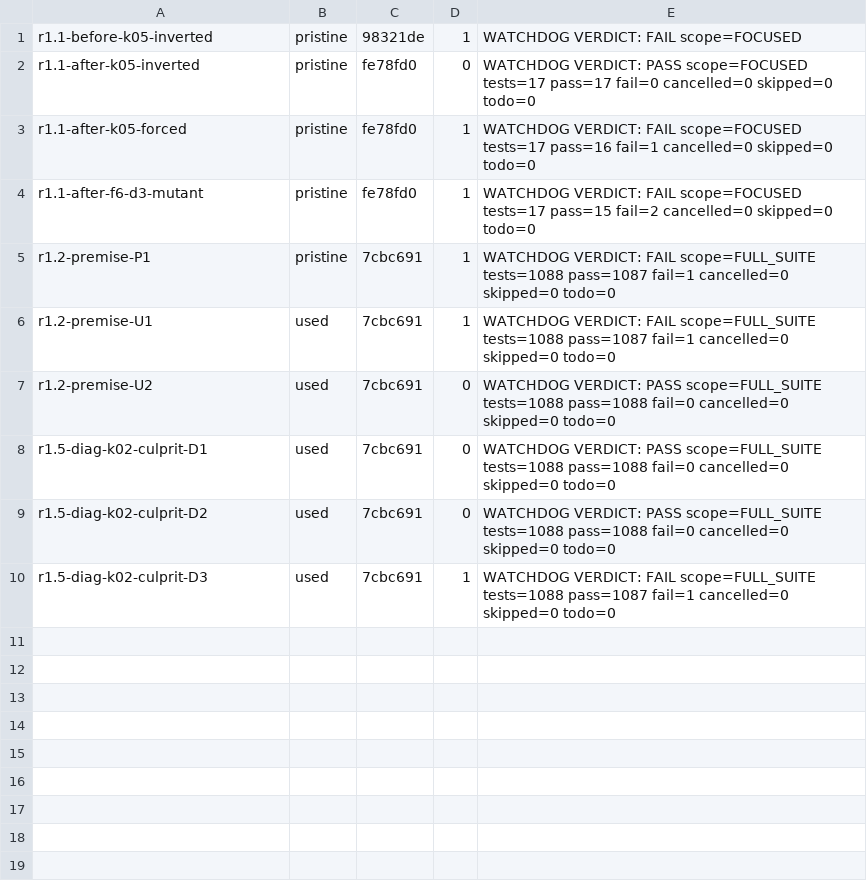
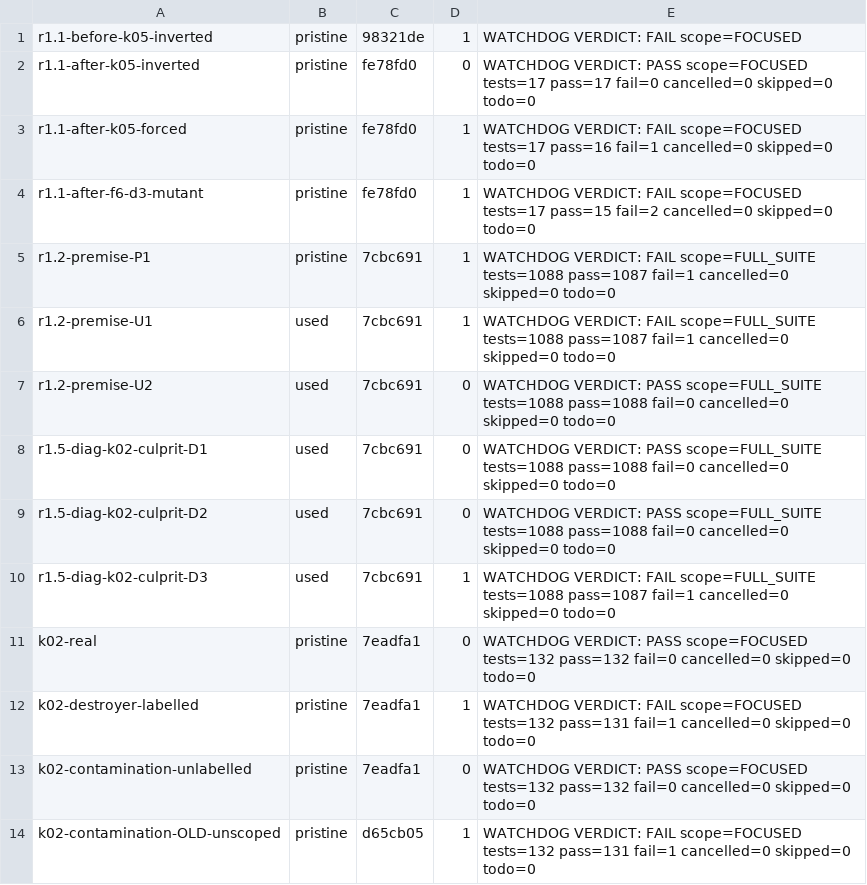
Before and after one commit to DarksiedCEO/aaliyah-core, a TSV file: aaliyah-w13-evidence/r1/runs/INDEX.tsv, drawn as a sheet; the diff names each change by its address in the sheet, - before the commit and + after, or states it on an @@ line.

```diff
--- a/aaliyah-w13-evidence/r1/runs/INDEX.tsv
+++ b/aaliyah-w13-evidence/r1/runs/INDEX.tsv
+row 11: k02-real | pristine | 7eadfa1 | 0 | WATCHDOG VERDICT: PASS scope=FOCUSED tests=132 pass=132 fail=0 cancelled=0 skipped=0 todo=0
+row 12: k02-destroyer-labelled | pristine | 7eadfa1 | 1 | WATCHDOG VERDICT: FAIL scope=FOCUSED tests=132 pass=131 fail=1 cancelled=0 skipped=0 todo=0
+row 13: k02-contamination-unlabelled | pristine | 7eadfa1 | 0 | WATCHDOG VERDICT: PASS scope=FOCUSED tests=132 pass=132 fail=0 cancelled=0 skipped=0 todo=0
+row 14: k02-contamination-OLD-unscoped | pristine | d65cb05 | 1 | WATCHDOG VERDICT: FAIL scope=FOCUSED tests=132 pass=131 fail=1 cancelled=0 skipped=0 todo=0
```
Also changed, not shown: 16 other files.
